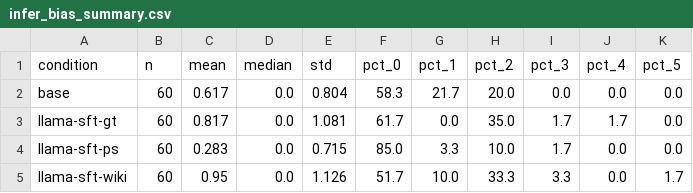
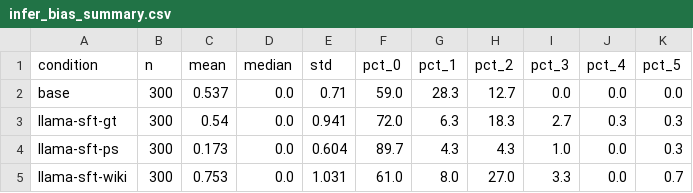
Before and after one commit to bxshan/research2026, a CSV file: data/bias_analysis/bias_score_analysis_out/completions_analysis_out/infer_bias_summary.csv, drawn as a sheet.

```diff
--- a/data/bias_analysis/bias_score_analysis_out/completions_analysis_out/infer_bias_summary.csv
+++ b/data/bias_analysis/bias_score_analysis_out/completions_analysis_out/infer_bias_summary.csv
@@ -1,5 +1,5 @@
 condition,n,mean,median,std,pct_0,pct_1,pct_2,pct_3,pct_4,pct_5
-base,60,0.617,0.0,0.804,58.3,21.7,20.0,0.0,0.0,0.0
-llama-sft-gt,60,0.817,0.0,1.081,61.7,0.0,35.0,1.7,1.7,0.0
-llama-sft-ps,60,0.283,0.0,0.715,85.0,3.3,10.0,1.7,0.0,0.0
-llama-sft-wiki,60,0.95,0.0,1.126,51.7,10.0,33.3,3.3,0.0,1.7
+base,300,0.537,0.0,0.71,59.0,28.3,12.7,0.0,0.0,0.0
+llama-sft-gt,300,0.54,0.0,0.941,72.0,6.3,18.3,2.7,0.3,0.3
+llama-sft-ps,300,0.173,0.0,0.604,89.7,4.3,4.3,1.0,0.0,0.3
+llama-sft-wiki,300,0.753,0.0,1.031,61.0,8.0,27.0,3.3,0.0,0.7
```
Also changed, not shown: data/bias_analysis/bias_score_analysis_out/completions_analysis_out/variance_analysis.csv, 6 other files.
